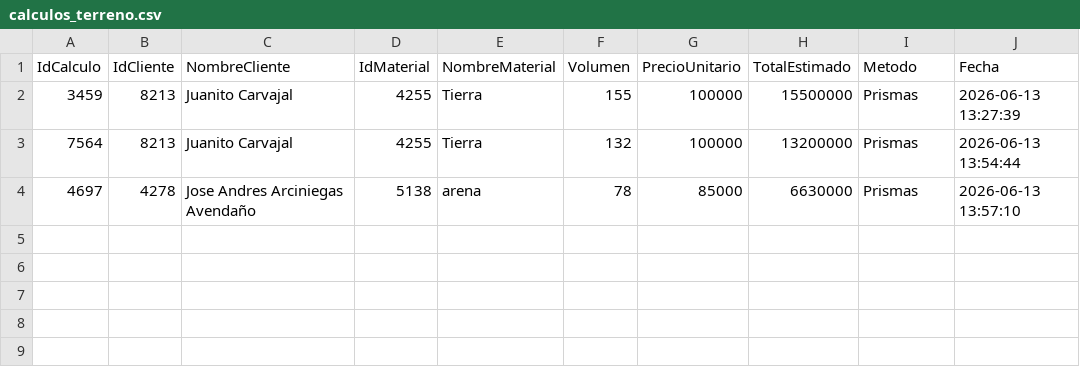
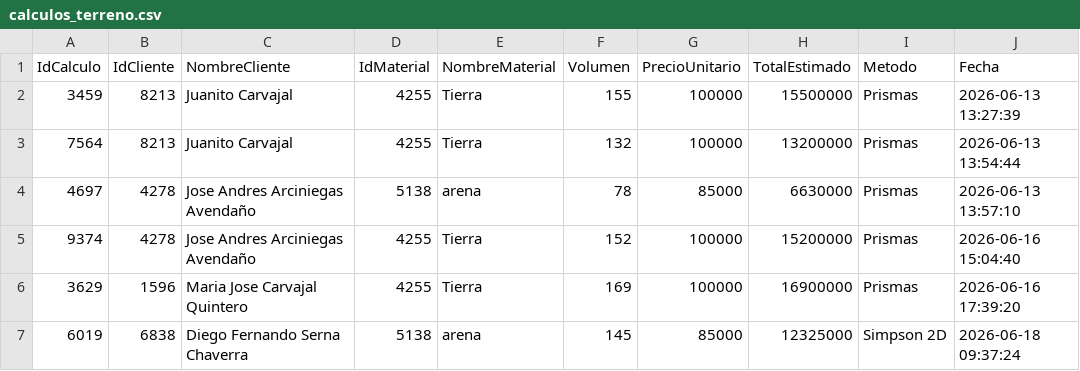
Before and after one commit to LeonardoCarvajal927/Progrmacion_3, a CSV file: Tercer Corte/Proyecto Manuel/SistemaMovimientoTierra/SistemaMovimientoTierra/SistemaMovimientoTierra/bin/Debug/Data/calculos_terreno.csv, drawn as a sheet.

```diff
--- a/Tercer Corte/Proyecto Manuel/SistemaMovimientoTierra/SistemaMovimientoTierra/SistemaMovimientoTierra/bin/Debug/Data/calculos_terreno.csv
+++ b/Tercer Corte/Proyecto Manuel/SistemaMovimientoTierra/SistemaMovimientoTierra/SistemaMovimientoTierra/bin/Debug/Data/calculos_terreno.csv
@@ -4 +4,4 @@ IdCalculo,IdCliente,NombreCliente,IdMaterial,NombreMaterial,Volumen,PrecioUnitar
 4697,4278,Jose Andres Arciniegas Avendaño,5138,arena,78,85000,6630000,Prismas,2026-06-13 13:57:10
+9374,4278,Jose Andres Arciniegas Avendaño,4255,Tierra,152,100000,15200000,Prismas,2026-06-16 15:04:40
+3629,1596,Maria Jose Carvajal Quintero,4255,Tierra,169,100000,16900000,Prismas,2026-06-16 17:39:20
+6019,6838,Diego Fernando Serna Chaverra,5138,arena,145,85000,12325000,Simpson 2D,2026-06-18 09:37:24
```
Also changed, not shown: Tercer Corte/Proyecto Manuel/SistemaMovimientoTierra/SistemaMovimientoTierra/SistemaMovimientoTierra/bin/Debug/Data/cotizaciones.csv, Tercer Corte/Proyecto Manuel/SistemaMovimientoTierra/SistemaMovimientoTierra/SistemaMovimientoTierra/bin/Debug/Data/facturas.csv, 1 other file.
